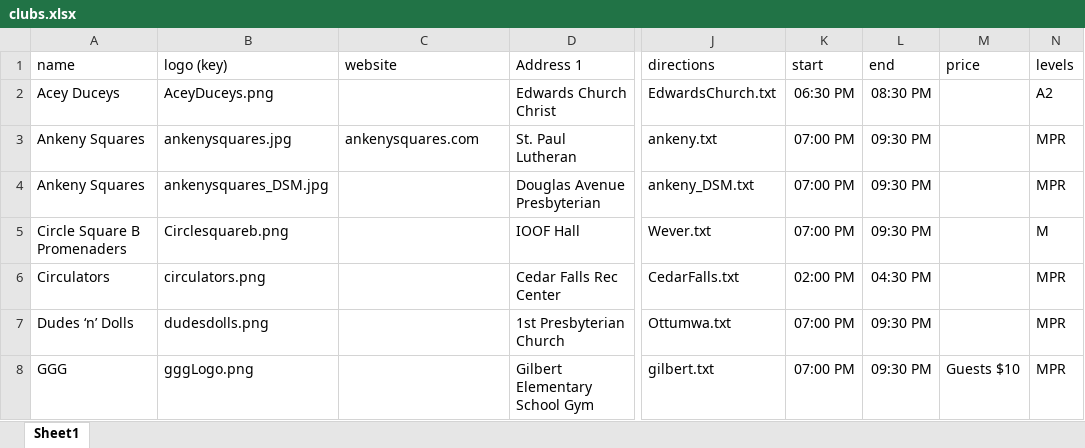
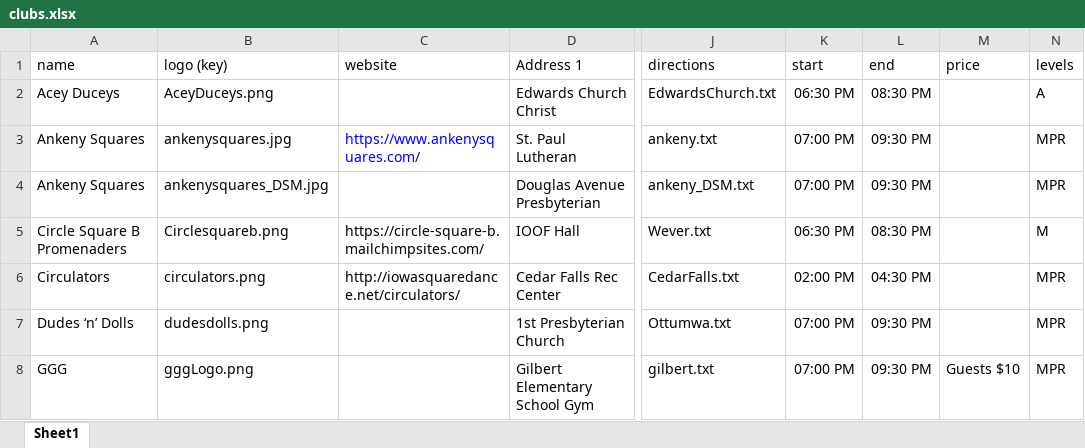
Before and after one commit to iowasquaredance/iowasquaredanceapp, an Excel workbook: clubs.xlsx, sheet Sheet1, drawn as a sheet; only a part is shown, gaps mark what is left out; values as stored, in another font and other column widths than the file's, no borders; the diff covers the shown part only; the diff names each change by its address in the sheet, - before the commit and + after, or states it on an @@ line.

```diff
--- a/clubs.xlsx (sheet Sheet1)
+++ b/clubs.xlsx (sheet Sheet1)
-N2 (levels): A2
+N2 (levels): A
-C3 (website): ankenysquares.com
+C3 (website): https://www.ankenysquares.com/
-C3 text colour: black
+C3 text colour: #0000FF
-C5 (website): (empty)
+C5 (website): https://circle-square-b.mailchimpsites.com/
-K5 (start): 07:00 PM
+K5 (start): 06:30 PM
-L5 (end): 09:30 PM
+L5 (end): 08:30 PM
-C6 (website): (empty)
+C6 (website): http://iowasquaredance.net/circulators/
```
Also changed, not shown: 4 added rows and 1 edited cell elsewhere in this sheet, dances.xlsx, people.xlsx.
